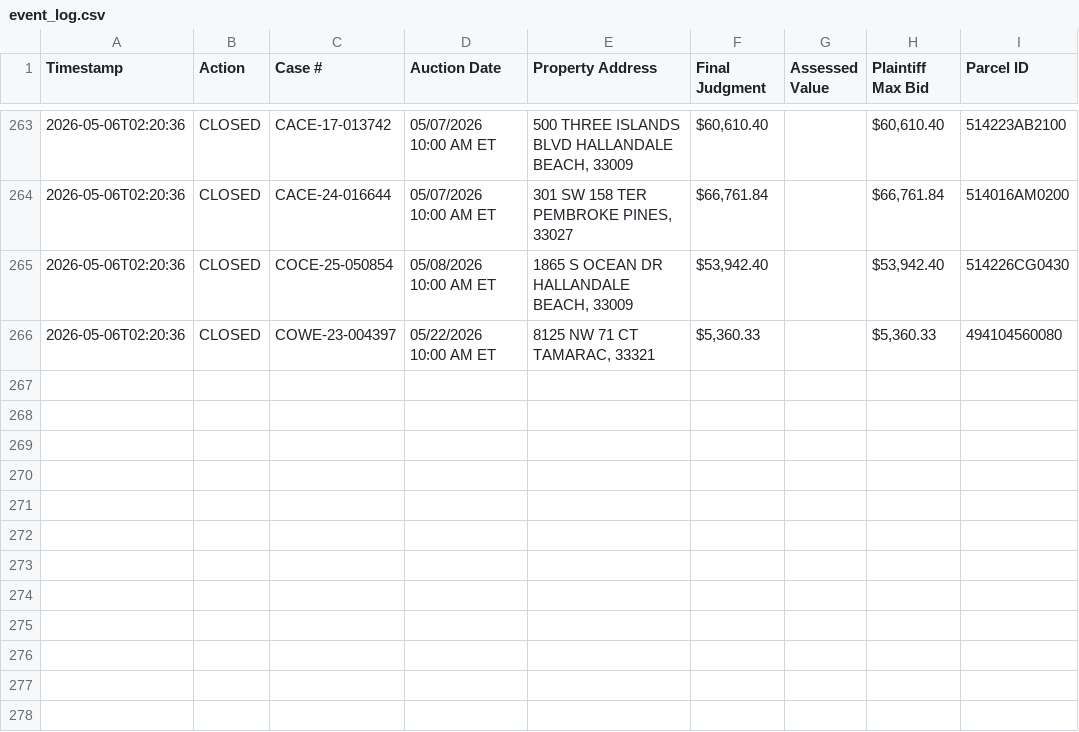
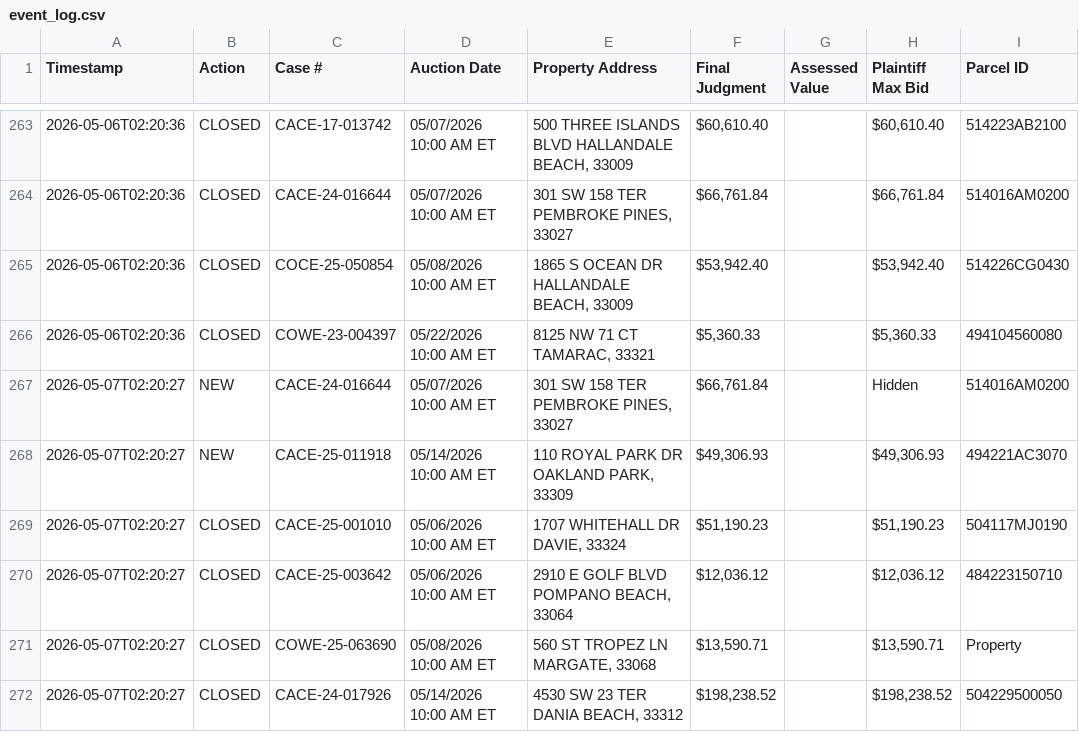
Before and after one commit to figlesias7/realforeclose-broward, a CSV file: data/event_log.csv, drawn as a sheet; only a part is shown, gaps mark what is left out.

```diff
--- a/data/event_log.csv
+++ b/data/event_log.csv
@@ -266 +266,7 @@ Timestamp,Action,Case #,Auction Date,Property Address,Final Judgment,Assessed Va
 2026-05-06T02:20:36,CLOSED,COWE-23-004397,05/22/2026 10:00 AM ET,"8125 NW 71 CT TAMARAC, 33321","$5,360.33",,"$5,360.33",494104560080
+2026-05-07T02:20:27,NEW,CACE-24-016644,05/07/2026 10:00 AM ET,"301 SW 158 TER PEMBROKE PINES, 33027","$66,761.84",,Hidden,514016AM0200
+2026-05-07T02:20:27,NEW,CACE-25-011918,05/14/2026 10:00 AM ET,"110 ROYAL PARK DR OAKLAND PARK, 33309","$49,306.93",,"$49,306.93",494221AC3070
+2026-05-07T02:20:27,CLOSED,CACE-25-001010,05/06/2026 10:00 AM ET,"1707 WHITEHALL DR DAVIE, 33324","$51,190.23",,"$51,190.23",504117MJ0190
+2026-05-07T02:20:27,CLOSED,CACE-25-003642,05/06/2026 10:00 AM ET,"2910 E GOLF BLVD POMPANO BEACH, 33064","$12,036.12",,"$12,036.12",484223150710
+2026-05-07T02:20:27,CLOSED,COWE-25-063690,05/08/2026 10:00 AM ET,"560 ST TROPEZ LN MARGATE, 33068","$13,590.71",,"$13,590.71",Property
+2026-05-07T02:20:27,CLOSED,CACE-24-017926,05/14/2026 10:00 AM ET,"4530 SW 23 TER DANIA BEACH, 33312","$198,238.52",,"$198,238.52",504229500050
```
Also changed, not shown: 3 other files.
